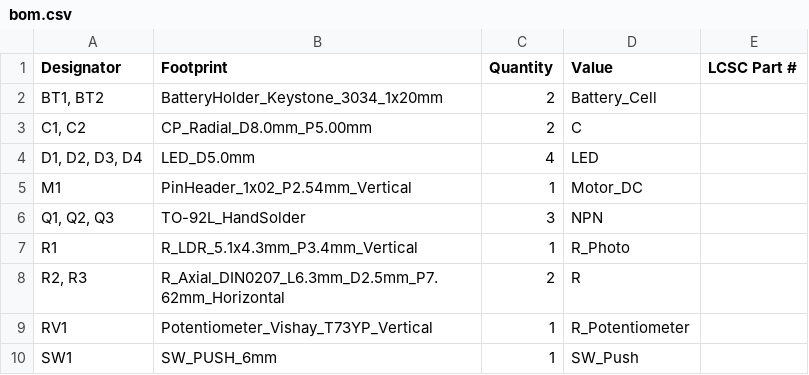
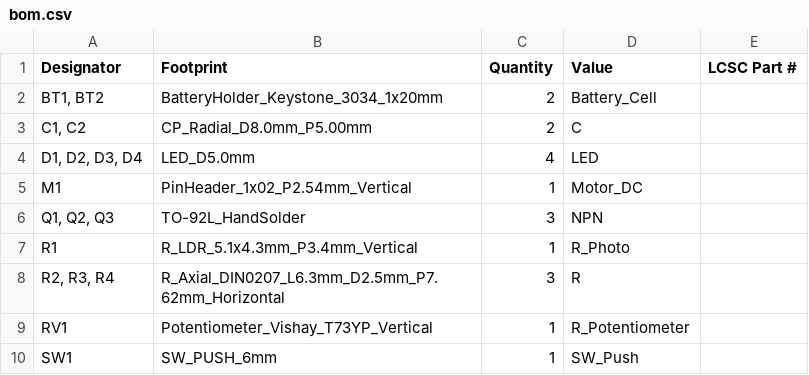
Before and after one commit to Bluelightning26/penguin-trinket, a CSV file: production/bom.csv, drawn as a sheet.

```diff
--- a/production/bom.csv
+++ b/production/bom.csv
@@ -7,3 +7,3 @@ M1,PinHeader_1x02_P2.54mm_Vertical,1,Motor_DC,
 R1,R_LDR_5.1x4.3mm_P3.4mm_Vertical,1,R_Photo,
-"R2, R3",R_Axial_DIN0207_L6.3mm_D2.5mm_P7.62mm_Horizontal,2,R,
+"R2, R3, R4",R_Axial_DIN0207_L6.3mm_D2.5mm_P7.62mm_Horizontal,3,R,
 RV1,Potentiometer_Vishay_T73YP_Vertical,1,R_Potentiometer,
```
Also changed, not shown: bom.csv, production/positions.csv, 9 other files.
